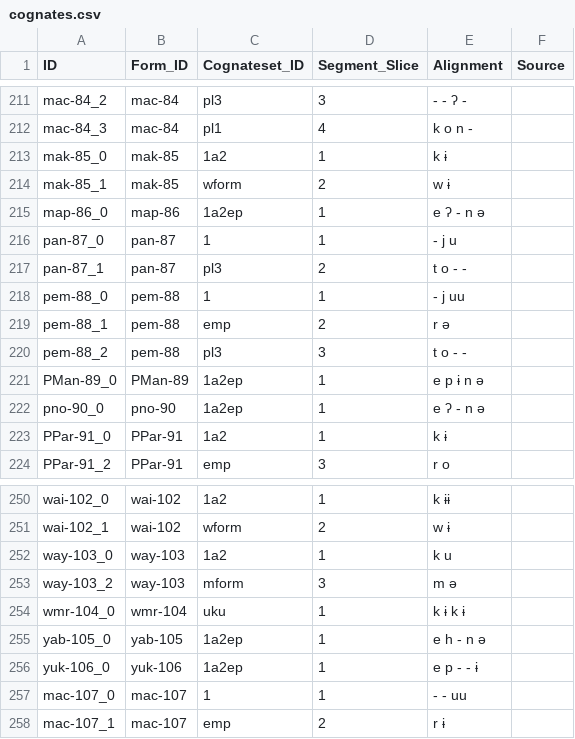
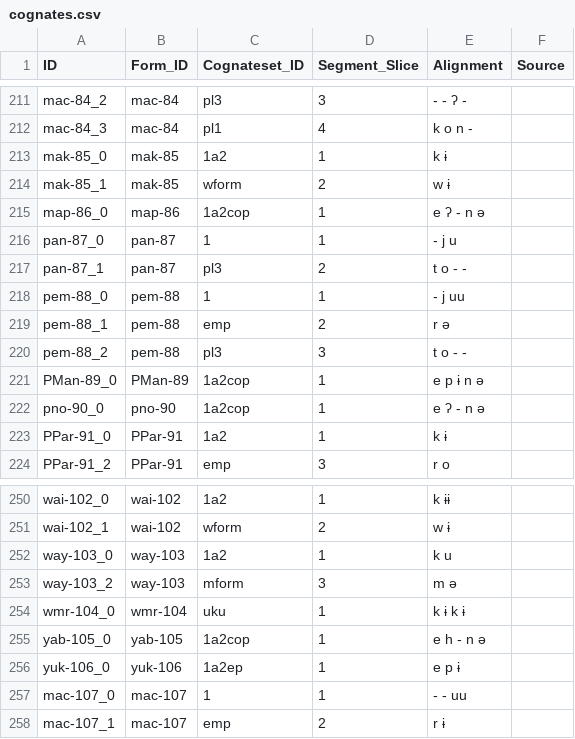
Before and after one commit to fmatter/cariban_pronouns, a CSV file: data/cldf/cognates.csv, drawn as a sheet; only a part is shown, gaps mark what is left out.

```diff
--- a/data/cldf/cognates.csv
+++ b/data/cldf/cognates.csv
@@ -214,3 +214,3 @@ mak-85_0,mak-85,1a2,1,k ɨ,
 mak-85_1,mak-85,wform,2,w ɨ,
-map-86_0,map-86,1a2ep,1,e ʔ - n ə,
+map-86_0,map-86,1a2cop,1,e ʔ - n ə,
 pan-87_0,pan-87,1,1,- j u,
@@ -220,4 +220,4 @@ pem-88_1,pem-88,emp,2,r ə,
 pem-88_2,pem-88,pl3,3,t o - -,
-PMan-89_0,PMan-89,1a2ep,1,e p ɨ n ə,
-pno-90_0,pno-90,1a2ep,1,e ʔ - n ə,
+PMan-89_0,PMan-89,1a2cop,1,e p ɨ n ə,
+pno-90_0,pno-90,1a2cop,1,e ʔ - n ə,
 PPar-91_0,PPar-91,1a2,1,k ɨ,
@@ -254,4 +254,4 @@ way-103_2,way-103,mform,3,m ə,
 wmr-104_0,wmr-104,uku,1,k ɨ k ɨ,
-yab-105_0,yab-105,1a2ep,1,e h - n ə,
-yuk-106_0,yuk-106,1a2ep,1,e p - - ɨ,
+yab-105_0,yab-105,1a2cop,1,e h - n ə,
+yuk-106_0,yuk-106,1a2ep,1,e p ɨ,
 mac-107_0,mac-107,1,1,- - uu,
```
Also changed, not shown: data/cldf/cognatesets.csv, data/raw/cognatesets.csv, 12 other files.
